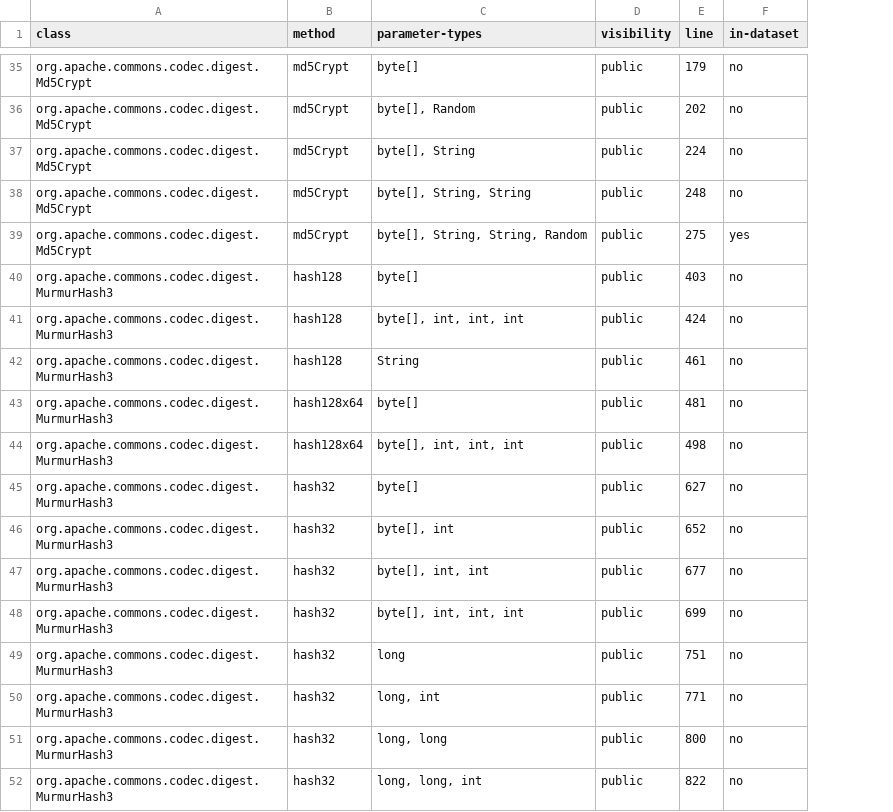
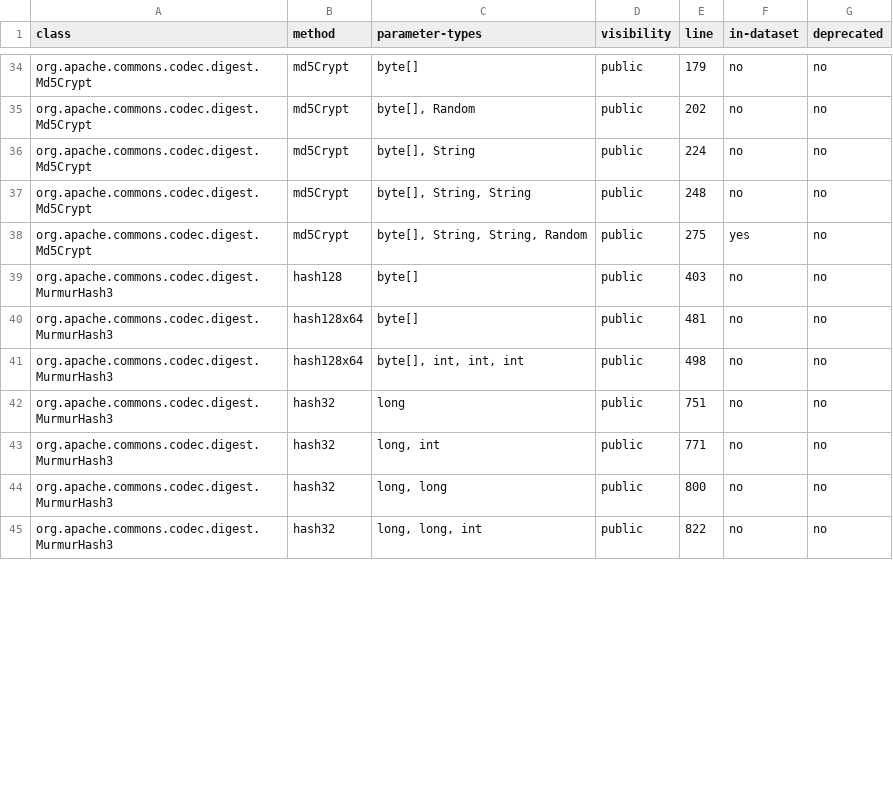
Before and after one commit to Hamjoon/commons-codec, a CSV file: experiments/ktester-commit-survival/population/candidates.csv, drawn as a sheet; only a part is shown, gaps mark what is left out; removed rows and columns are numbered as before the commit, all else as after; the diff covers the shown part only; the diff names each change by its address in the sheet, - before the commit and + after, or states it on an @@ line.

```diff
--- a/experiments/ktester-commit-survival/population/candidates.csv
+++ b/experiments/ktester-commit-survival/population/candidates.csv
+column G (deprecated), rows 34-45: all no
-row 41: org.apache.commons.codec.digest.MurmurHash3 | hash128 | byte[], int, int, int | public | 424 | no
-row 42: org.apache.commons.codec.digest.MurmurHash3 | hash128 | String | public | 461 | no
-row 45: org.apache.commons.codec.digest.MurmurHash3 | hash32 | byte[] | public | 627 | no
-row 46: org.apache.commons.codec.digest.MurmurHash3 | hash32 | byte[], int | public | 652 | no
-row 47: org.apache.commons.codec.digest.MurmurHash3 | hash32 | byte[], int, int | public | 677 | no
-row 48: org.apache.commons.codec.digest.MurmurHash3 | hash32 | byte[], int, int, int | public | 699 | no
```
Also changed, not shown: 8 removed rows elsewhere in this file, experiments/ktester-commit-survival/population/id-renumbering.csv, 20 other files.
